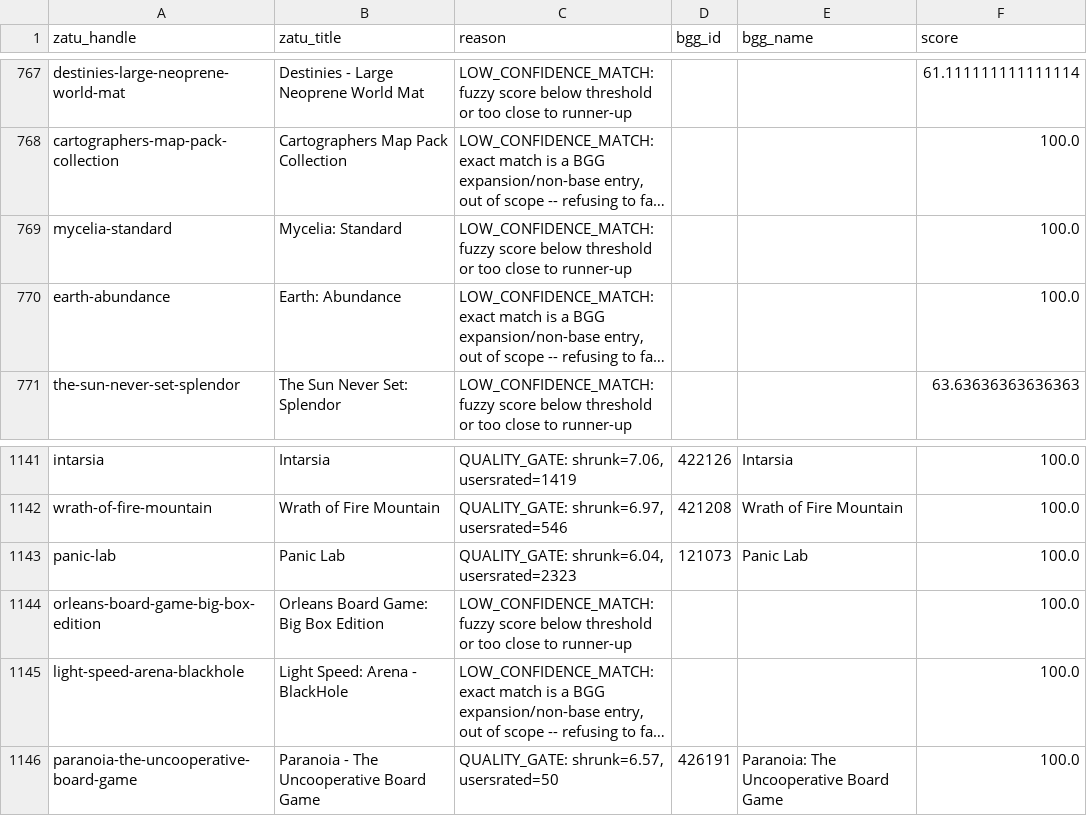
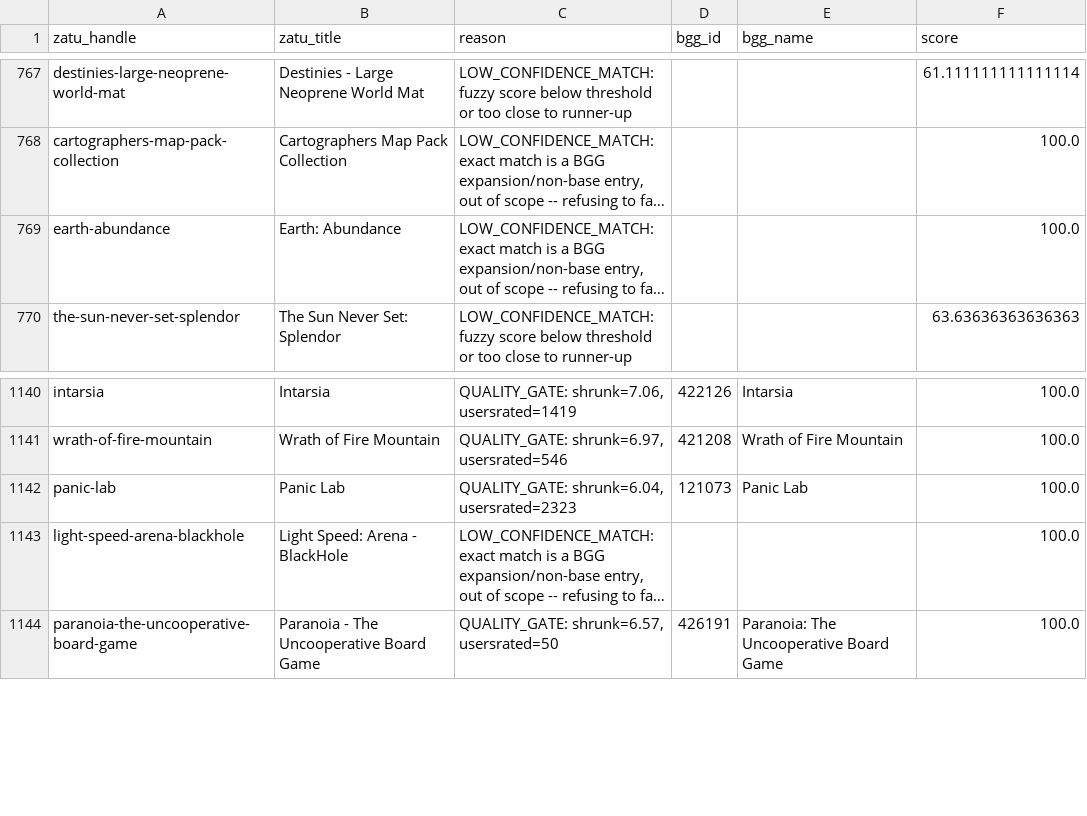
Before and after one commit to CHO7ishere/UKBoardgames, a CSV file: data/dropped.csv, drawn as a sheet; only a part is shown, gaps mark what is left out; long unchanged cells end in …; the diff names each change by its address in the sheet, - before the commit and + after, or states it on an @@ line.

```diff
--- a/data/dropped.csv
+++ b/data/dropped.csv
-row 769: mycelia-standard | Mycelia: Standard | LOW_CONFIDENCE_MATCH: fuzzy score below threshold or too close to runner-up |  |  | 100.0
-row 1144: orleans-board-game-big-box-edition | Orleans Board Game: Big Box Edition | LOW_CONFIDENCE_MATCH: fuzzy score below threshold or too close to runner-up |  |  | 100.0
```
Also changed, not shown: 4 other files.
